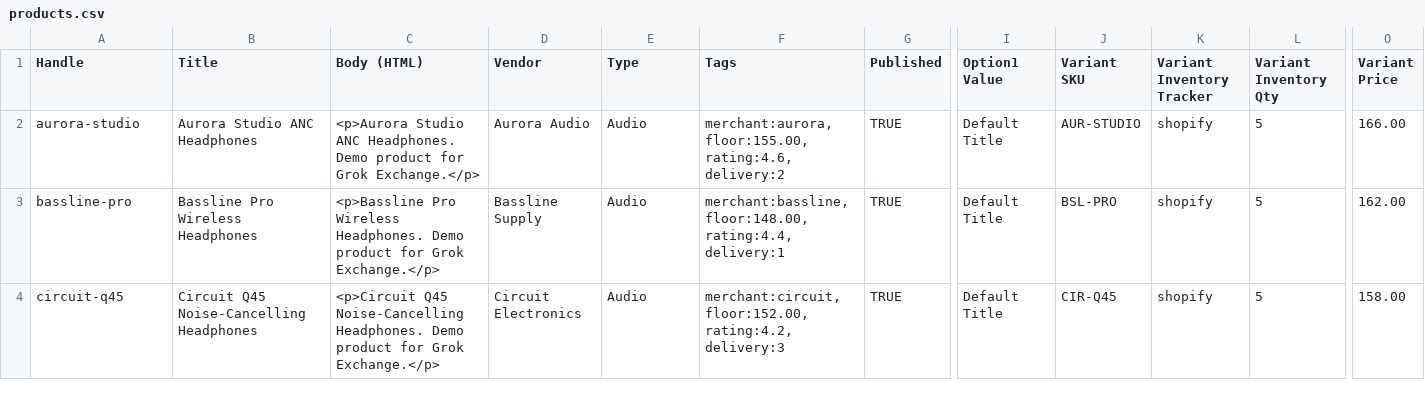
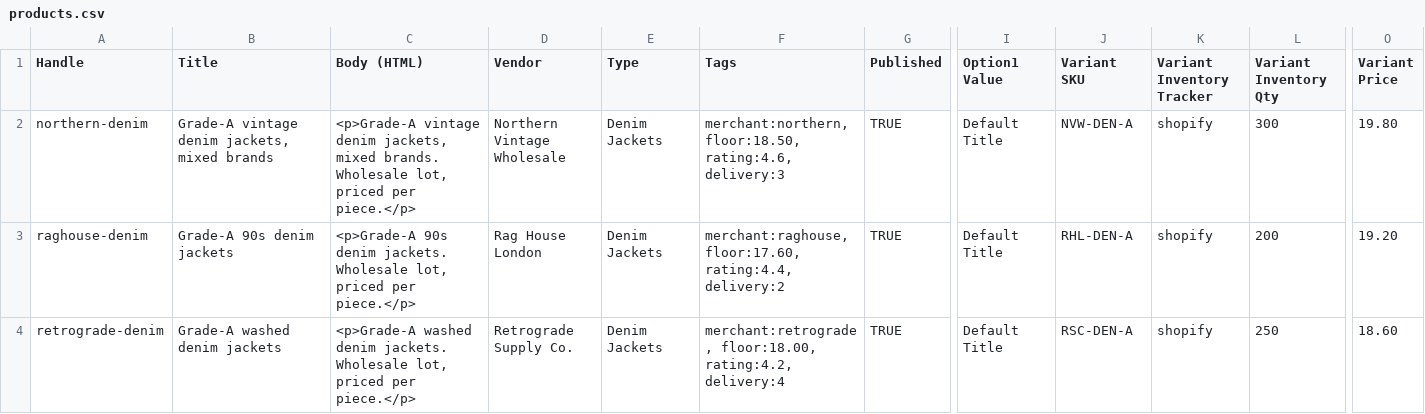
Before and after one commit to hi-naresh/VintExchange, a CSV file: shopify/products.csv, drawn as a sheet; only a part is shown, gaps mark what is left out; the diff covers the shown part only; the diff names each change by its address in the sheet, - before the commit and + after, or states it on an @@ line.

Commit message:
Build Vint Exchange agent arena and hackathon demo

```diff
--- a/shopify/products.csv
+++ b/shopify/products.csv
-A2 (Handle): aurora-studio
+A2 (Handle): northern-denim
-B2 (Title): Aurora Studio ANC Headphones
+B2 (Title): Grade-A vintage denim jackets, mixed brands
-C2 (Body (HTML)): <p>Aurora Studio ANC Headphones. Demo product for Grok Exchange.</p>
+C2 (Body (HTML)): <p>Grade-A vintage denim jackets, mixed brands. Wholesale lot, priced per piece.</p>
-D2 (Vendor): Aurora Audio
+D2 (Vendor): Northern Vintage Wholesale
-E2:E4 (Type): Audio
+E2:E4 (Type): Denim Jackets
-F2 (Tags): merchant:aurora, floor:155.00, rating:4.6, delivery:2
+F2 (Tags): merchant:northern, floor:18.50, rating:4.6, delivery:3
-J2 (Variant SKU): AUR-STUDIO
+J2 (Variant SKU): NVW-DEN-A
-L2 (Variant Inventory Qty): 5
+L2 (Variant Inventory Qty): 300
-O2 (Variant Price): 166.00
+O2 (Variant Price): 19.80
-A3 (Handle): bassline-pro
+A3 (Handle): raghouse-denim
-B3 (Title): Bassline Pro Wireless Headphones
+B3 (Title): Grade-A 90s denim jackets
-C3 (Body (HTML)): <p>Bassline Pro Wireless Headphones. Demo product for Grok Exchange.</p>
+C3 (Body (HTML)): <p>Grade-A 90s denim jackets. Wholesale lot, priced per piece.</p>
-D3 (Vendor): Bassline Supply
+D3 (Vendor): Rag House London
-F3 (Tags): merchant:bassline, floor:148.00, rating:4.4, delivery:1
+F3 (Tags): merchant:raghouse, floor:17.60, rating:4.4, delivery:2
-J3 (Variant SKU): BSL-PRO
+J3 (Variant SKU): RHL-DEN-A
-L3 (Variant Inventory Qty): 5
+L3 (Variant Inventory Qty): 200
-O3 (Variant Price): 162.00
+O3 (Variant Price): 19.20
-A4 (Handle): circuit-q45
+A4 (Handle): retrograde-denim
-B4 (Title): Circuit Q45 Noise-Cancelling Headphones
+B4 (Title): Grade-A washed denim jackets
-C4 (Body (HTML)): <p>Circuit Q45 Noise-Cancelling Headphones. Demo product for Grok Exchange.</p>
+C4 (Body (HTML)): <p>Grade-A washed denim jackets. Wholesale lot, priced per piece.</p>
-D4 (Vendor): Circuit Electronics
+D4 (Vendor): Retrograde Supply Co.
-F4 (Tags): merchant:circuit, floor:152.00, rating:4.2, delivery:3
+F4 (Tags): merchant:retrograde, floor:18.00, rating:4.2, delivery:4
-J4 (Variant SKU): CIR-Q45
+J4 (Variant SKU): RSC-DEN-A
-L4 (Variant Inventory Qty): 5
+L4 (Variant Inventory Qty): 250
-O4 (Variant Price): 158.00
+O4 (Variant Price): 18.60
```
Also changed, not shown: 25 edited cells elsewhere in this file, 33 other files.
